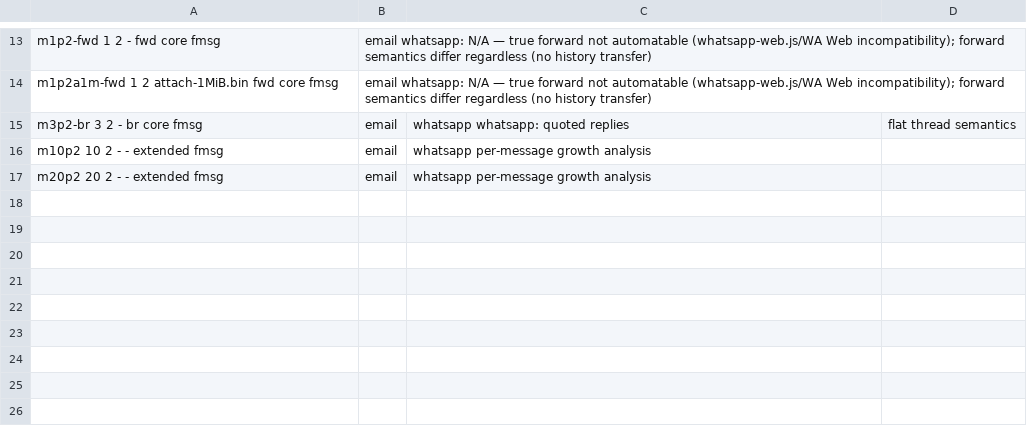
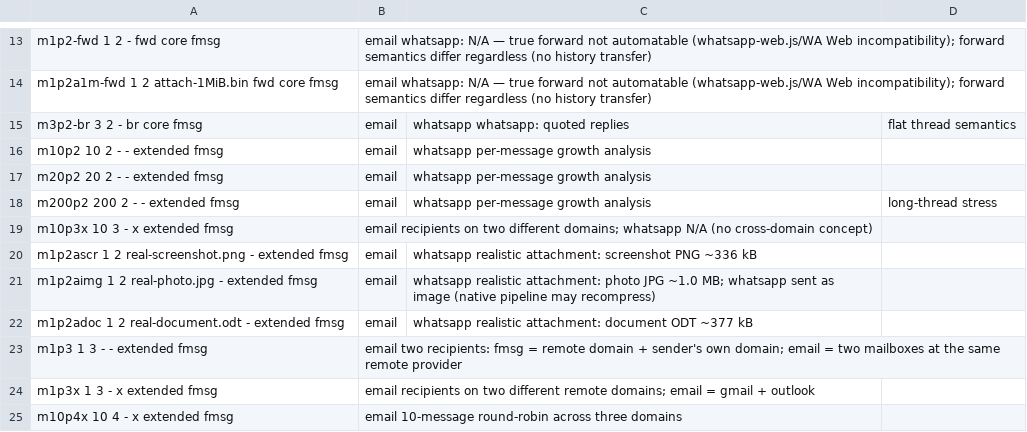
Before and after one commit to markmnl/fmsg-bench, a TSV file: scenarios/scenarios.tsv, drawn as a sheet; only a part is shown, gaps mark what is left out.

```diff
--- a/scenarios/scenarios.tsv
+++ b/scenarios/scenarios.tsv
@@ -17 +17,9 @@ m10p2	10	2	-	-	extended	fmsg,email,whatsapp	per-message growth analysis
 m20p2	20	2	-	-	extended	fmsg,email,whatsapp	per-message growth analysis
+m200p2	200	2	-	-	extended	fmsg,email,whatsapp	per-message growth analysis, long-thread stress
+m10p3x	10	3	-	x	extended	fmsg,email	recipients on two different domains; whatsapp N/A (no cross-domain concept)
+m1p2ascr	1	2	real-screenshot.png	-	extended	fmsg,email,whatsapp	realistic attachment: screenshot PNG ~336 kB
+m1p2aimg	1	2	real-photo.jpg	-	extended	fmsg,email,whatsapp	realistic attachment: photo JPG ~1.0 MB; whatsapp sent as image (native pipeline may recompress)
+m1p2adoc	1	2	real-document.odt	-	extended	fmsg,email,whatsapp	realistic attachment: document ODT ~377 kB
+m1p3	1	3	-	-	extended	fmsg,email	two recipients: fmsg = remote domain + sender's own domain; email = two mailboxes at the same remote provider
+m1p3x	1	3	-	x	extended	fmsg,email	recipients on two different remote domains; email = gmail + outlook
+m10p4x	10	4	-	x	extended	fmsg,email	10-message round-robin across three domains
```
Also changed, not shown: results/summary.csv, 31 other files.
